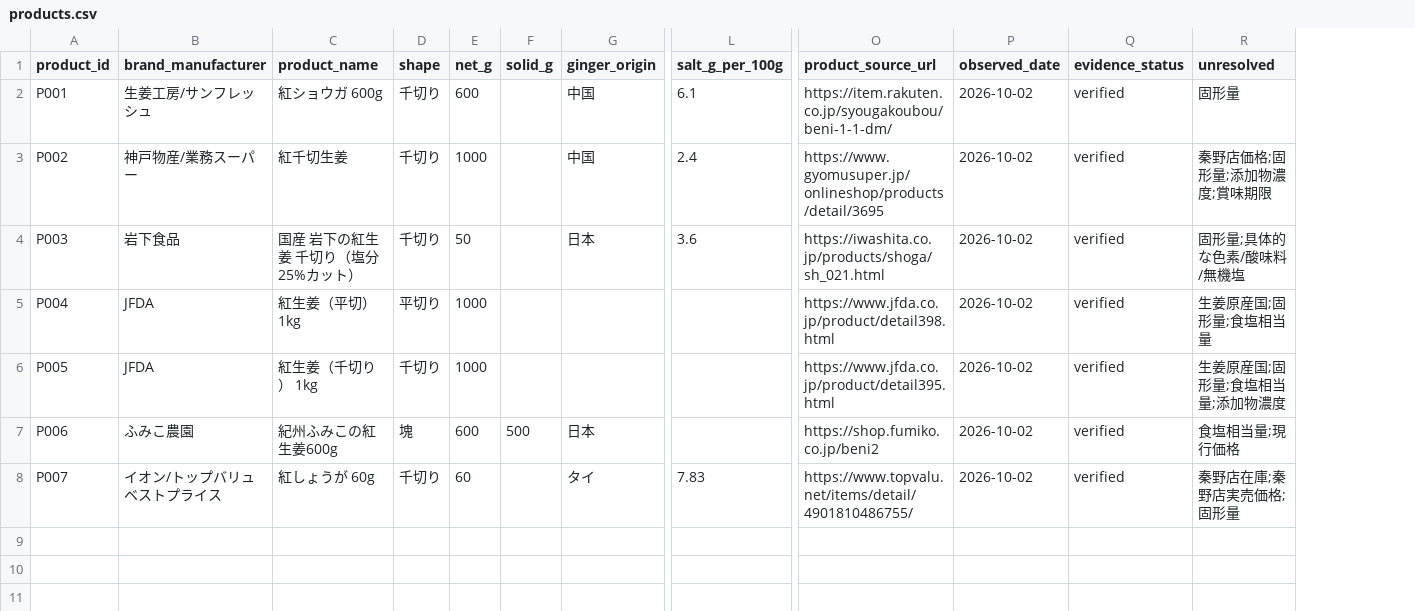
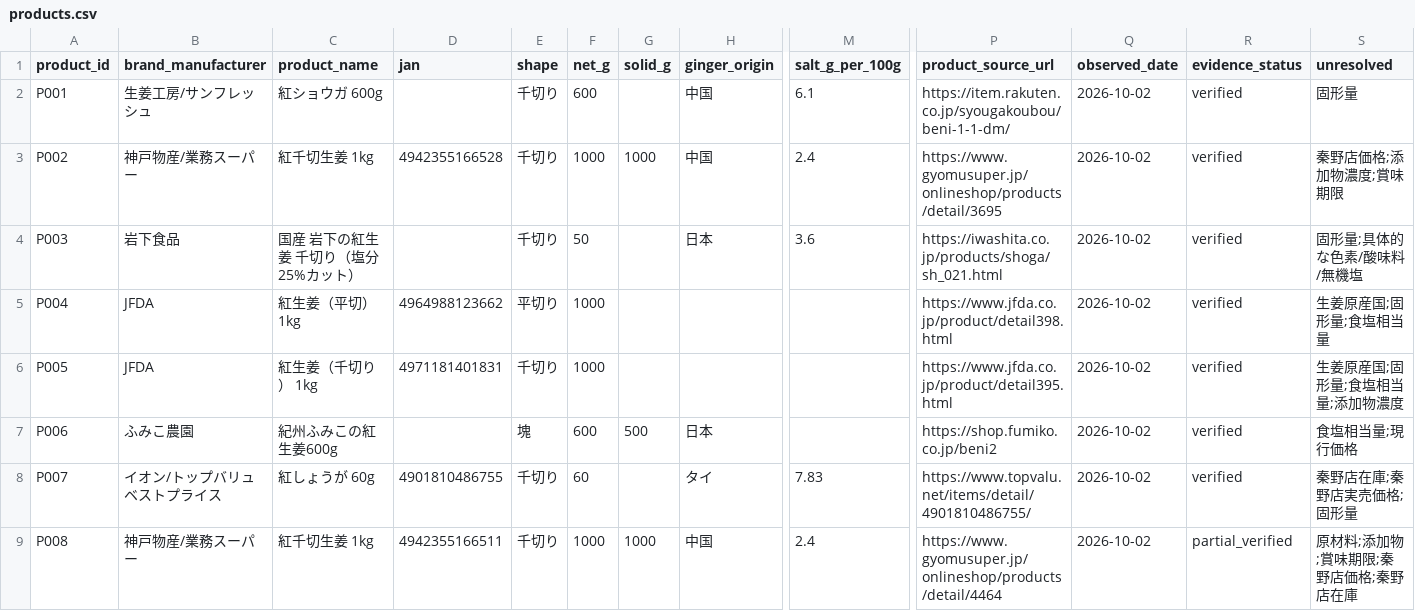
Before and after one commit to Xeon-774/red-pickled-ginger-research, a CSV file: data/products.csv, drawn as a sheet; only a part is shown, gaps mark what is left out; addresses are those after the commit; rows hold the shown columns only; the diff names each change by its address in the sheet, - before the commit and + after, or states it on an @@ line.

Commit message:
fix: split Gyomu 1 kg SKUs by JAN (#11)
Separates same-name Gyomu Super 1 kg SKUs by JAN, prevents additive evidence leakage between SKUs, and makes JAN capture part of Hadano field observations.

```diff
--- a/data/products.csv
+++ b/data/products.csv
+column D (jan), rows 3-8: 4942355166528 |  | 4964988123662 | 4971181401831 |  | 4901810486755
-C3 (product_name): 紅千切生姜
+C3 (product_name): 紅千切生姜 1kg
-G3 (solid_g): (empty)
+G3 (solid_g): 1000
-S3 (unresolved): 秦野店価格;固形量;添加物濃度;賞味期限
+S3 (unresolved): 秦野店価格;添加物濃度;賞味期限
+row 9: P008 | 神戸物産/業務スーパー | 紅千切生姜 1kg | 4942355166511 | 千切り | 1000 | 1000 | 中国 | 2.4 | https://www.gyomusuper.jp/onlineshop/products/detail/4464 | 2026-10-02 | partial_verified | 原材料;添加物;賞味期限;秦野店価格;秦野店在庫
```
Also changed, not shown: data/hadano-retail-observations.csv, data/offers.csv, 4 other files.
